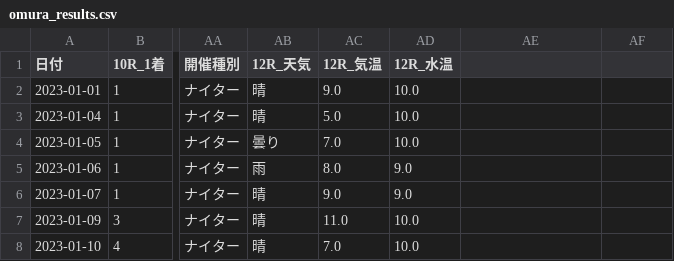
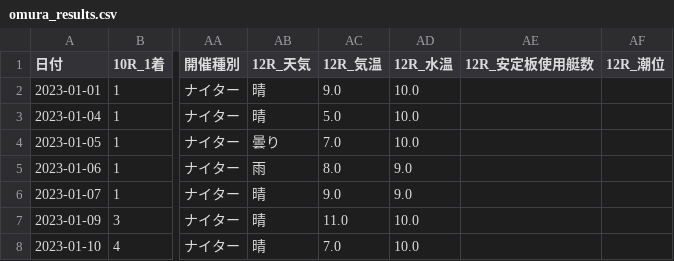
Before and after one commit to toshi140129/omura-boatrace, a CSV file: omura_results.csv, drawn as a sheet; only a part is shown, gaps mark what is left out; the diff names each change by its address in the sheet, - before the commit and + after, or states it on an @@ line.

```diff
--- a/omura_results.csv
+++ b/omura_results.csv
-AE1: (empty)
+AE1: 12R_安定板使用艇数
-AF1: (empty)
+AF1: 12R_潮位
```
